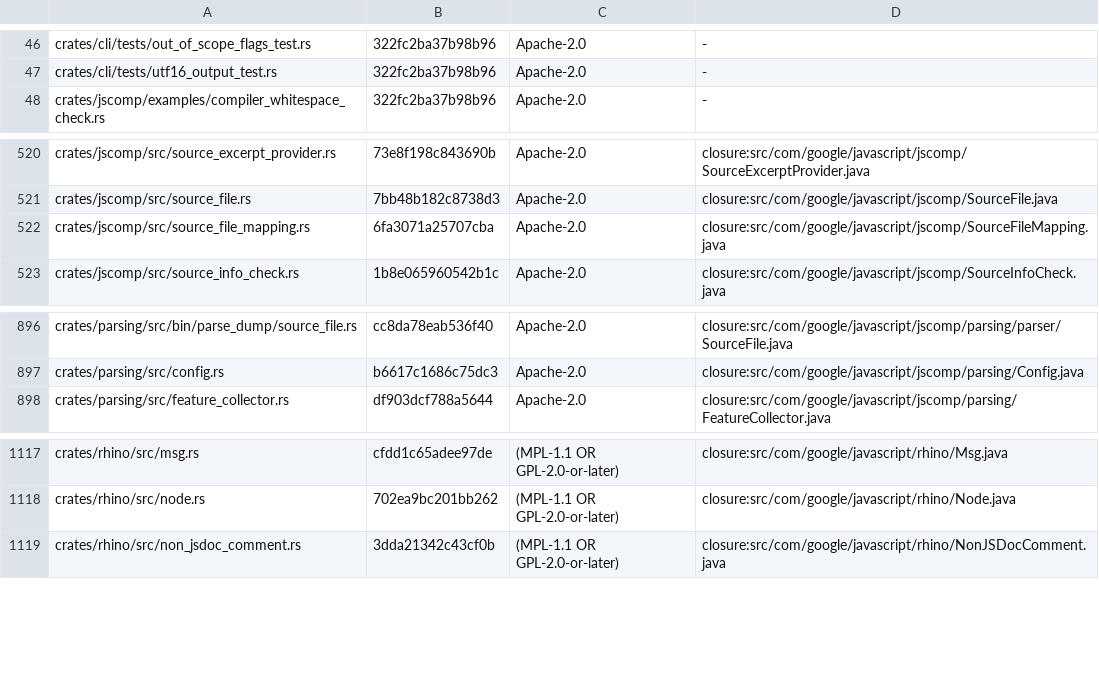
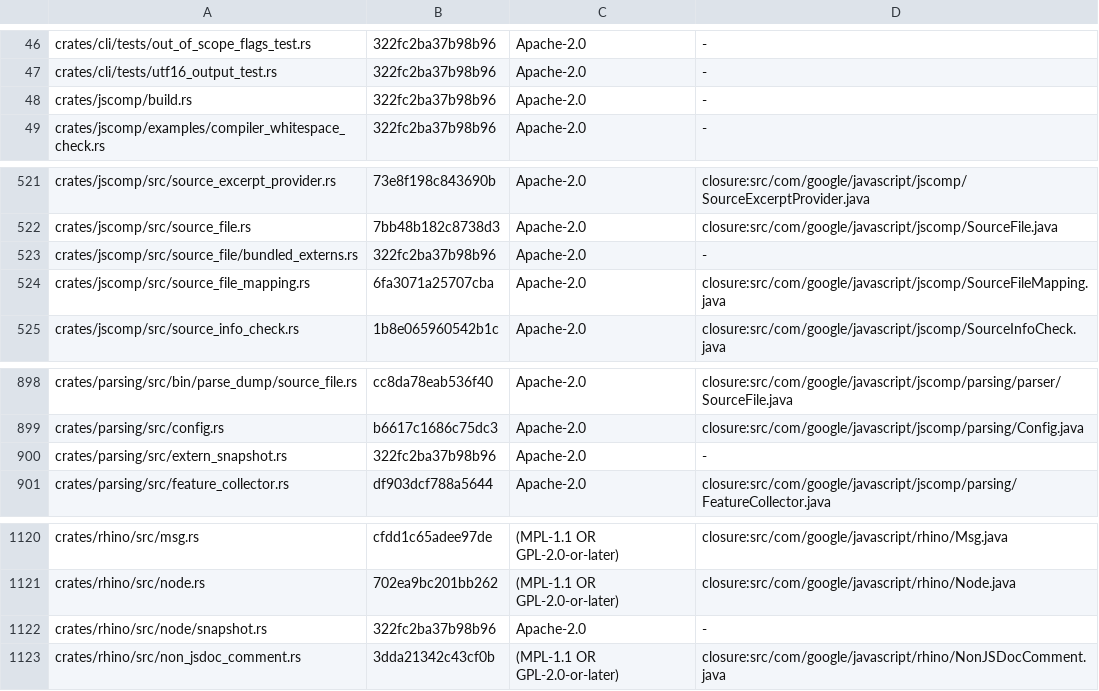
Before and after one commit to Smrtnyk/closure-rs, a TSV file: LICENSES/headers.tsv, drawn as a sheet; only a part is shown, gaps mark what is left out.

Commit message:
perf: embed parsed browser externs in the compiler
Build the 128 pinned browser externs with the host parser. Encode the
arena in allocation order, including detached JSDoc type trees, shared
property lists, interned strings and nested language feature sets.
Instantiate each file on demand with its actual source object and the
same implicit template bound and node ids as a source parse.

Use the ordinary parser for other configurations, changed source text,
user-provided externs and files that need diagnostics. Skip eligible
bundled externs when scheduling parallel parser jobs.

```diff
--- a/LICENSES/headers.tsv
+++ b/LICENSES/headers.tsv
@@ -47,2 +47,3 @@ crates/cli/tests/out_of_scope_flags_test.rs	322fc2ba37b98b96	Apache-2.0	-
 crates/cli/tests/utf16_output_test.rs	322fc2ba37b98b96	Apache-2.0	-
+crates/jscomp/build.rs	322fc2ba37b98b96	Apache-2.0	-
 crates/jscomp/examples/compiler_whitespace_check.rs	322fc2ba37b98b96	Apache-2.0	-
@@ -521,2 +522,3 @@ crates/jscomp/src/source_excerpt_provider.rs	73e8f198c843690b	Apache-2.0	closure
 crates/jscomp/src/source_file.rs	7bb48b182c8738d3	Apache-2.0	closure:src/com/google/javascript/jscomp/SourceFile.java
+crates/jscomp/src/source_file/bundled_externs.rs	322fc2ba37b98b96	Apache-2.0	-
 crates/jscomp/src/source_file_mapping.rs	6fa3071a25707cba	Apache-2.0	closure:src/com/google/javascript/jscomp/SourceFileMapping.java
@@ -897,2 +899,3 @@ crates/parsing/src/bin/parse_dump/source_file.rs	cc8da78eab536f40	Apache-2.0	clo
 crates/parsing/src/config.rs	b6617c1686c75dc3	Apache-2.0	closure:src/com/google/javascript/jscomp/parsing/Config.java
+crates/parsing/src/extern_snapshot.rs	322fc2ba37b98b96	Apache-2.0	-
 crates/parsing/src/feature_collector.rs	df903dcf788a5644	Apache-2.0	closure:src/com/google/javascript/jscomp/parsing/FeatureCollector.java
@@ -1118,2 +1121,3 @@ crates/rhino/src/msg.rs	cfdd1c65adee97de	(MPL-1.1 OR GPL-2.0-or-later)	closure:s
 crates/rhino/src/node.rs	702ea9bc201bb262	(MPL-1.1 OR GPL-2.0-or-later)	closure:src/com/google/javascript/rhino/Node.java
+crates/rhino/src/node/snapshot.rs	322fc2ba37b98b96	Apache-2.0	-
 crates/rhino/src/non_jsdoc_comment.rs	3dda21342c43cf0b	(MPL-1.1 OR GPL-2.0-or-later)	closure:src/com/google/javascript/rhino/NonJSDocComment.java
```
Also changed, not shown: 20 other files.
